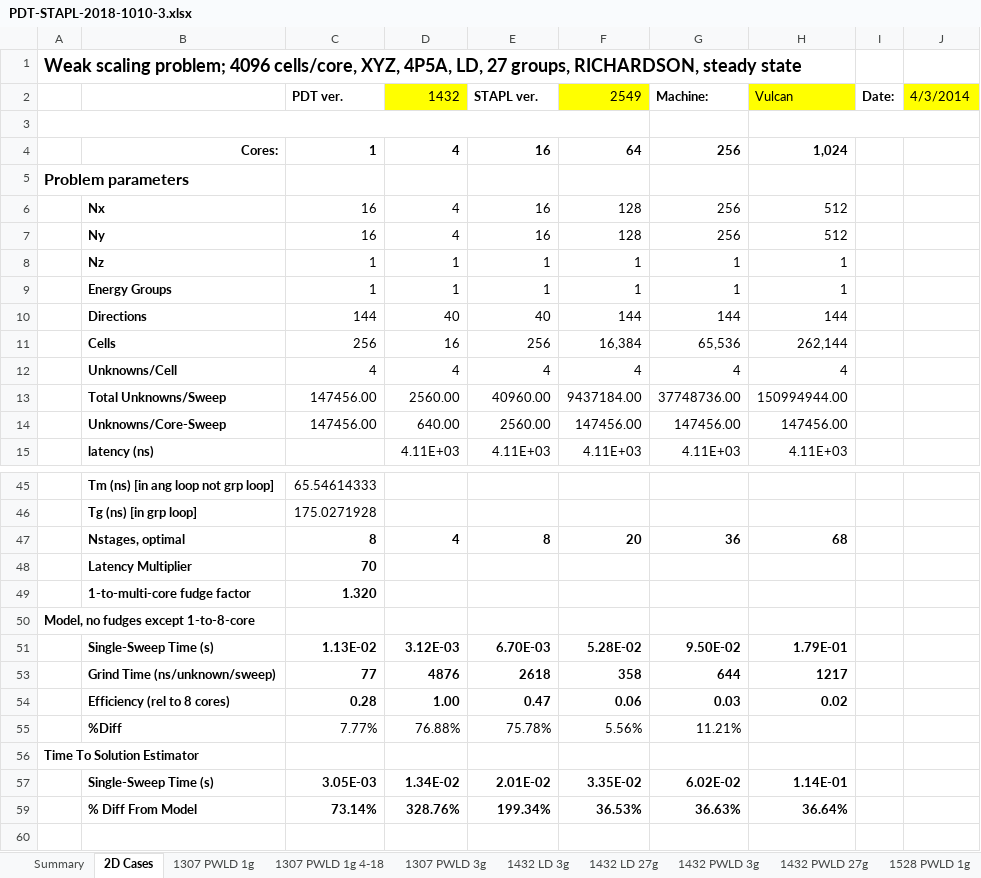
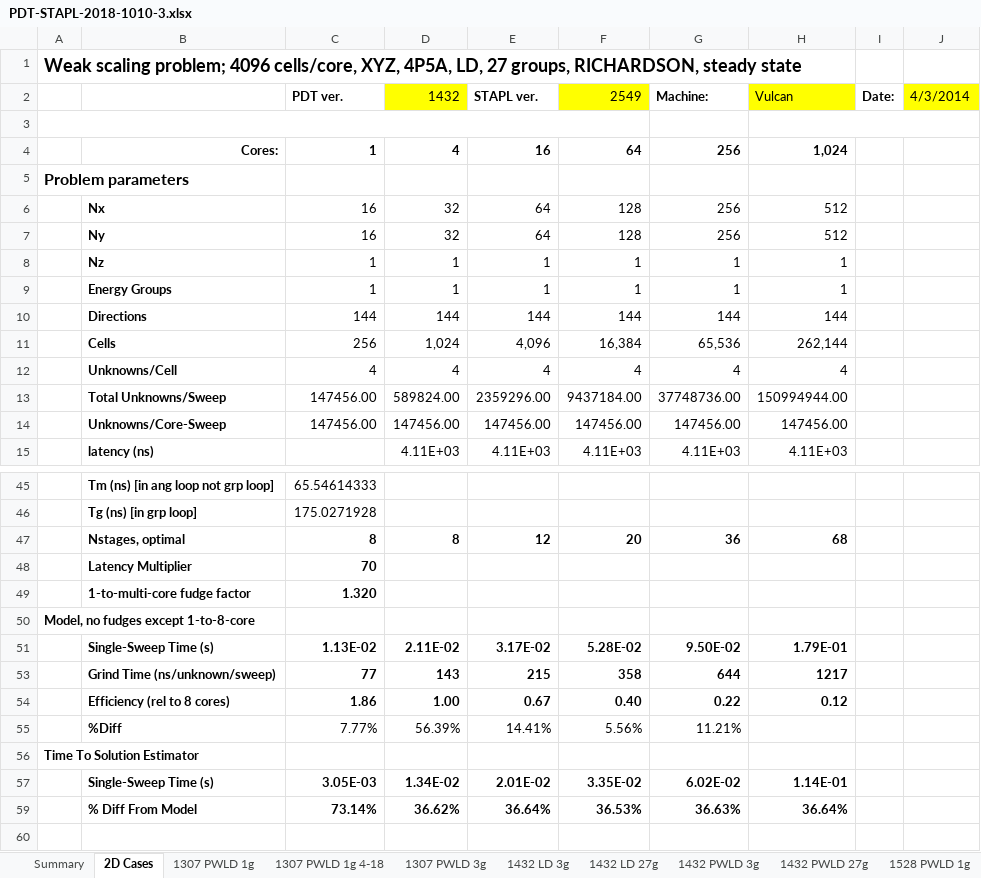
Before and after one commit to tghaddar/TarekGhaddarGraduateWork, an Excel workbook: sweep_optimizer/3d/PDT-STAPL-2018-1010-3.xlsx, sheet 2D Cases, drawn as a sheet; only a part is shown, gaps mark what is left out; values as stored, in another font and other column widths than the file's, no borders; charts and pictures not drawn; removed rows and columns are numbered as before the commit, all else as after; the diff covers the shown part only; the diff names each change by its address in the sheet, - before the commit and + after, or states it on an @@ line.

Commit message:
Adding files and data.

```diff
--- a/sweep_optimizer/3d/PDT-STAPL-2018-1010-3.xlsx (sheet 2D Cases)
+++ b/sweep_optimizer/3d/PDT-STAPL-2018-1010-3.xlsx (sheet 2D Cases)
-D6:D7 (1432): 4
+D6:D7 (1432): 32
-E6:E7 (STAPL ver.): 16
+E6:E7 (STAPL ver.): 64
-D10 (1432): 40
+D10 (1432): 144
-E10 (STAPL ver.): 40
+E10 (STAPL ver.): 144
-D11 (1432): 16
+D11 (1432): 1,024
-E11 (STAPL ver.): 256
+E11 (STAPL ver.): 4,096
-D13 (1432): 2560.00
+D13 (1432): 589824.00
-E13 (STAPL ver.): 40960.00
+E13 (STAPL ver.): 2359296.00
-D14 (1432): 640.00
+D14 (1432): 147456.00
-E14 (STAPL ver.): 2560.00
+E14 (STAPL ver.): 147456.00
-D47 (1432): 4
+D47 (1432): 8
-E47 (STAPL ver.): 8
+E47 (STAPL ver.): 12
-D51 (1432): 3.12E-03
+D51 (1432): 2.11E-02
-E51 (STAPL ver.): 6.70E-03
+E51 (STAPL ver.): 3.17E-02
-D53 (1432): 4876
+D53 (1432): 143
-E53 (STAPL ver.): 2618
+E53 (STAPL ver.): 215
-row 54:  | Efficiency (rel to 8 cores) | 0.28 | 1.00 | 0.47 | 0.06 | 0.03 | 0.02
+row 54:  | Efficiency (rel to 8 cores) | 1.86 | 1.00 | 0.67 | 0.40 | 0.22 | 0.12
-D55 (1432): 76.88%
+D55 (1432): 56.39%
-E55 (STAPL ver.): 75.78%
+E55 (STAPL ver.): 14.41%
-D59 (1432): 328.76%
+D59 (1432): 36.62%
-E59 (STAPL ver.): 199.34%
+E59 (STAPL ver.): 36.64%
```
Also changed, not shown: 14 edited cells elsewhere in this sheet, hidden cells, charts or pictures, 5 other files.
